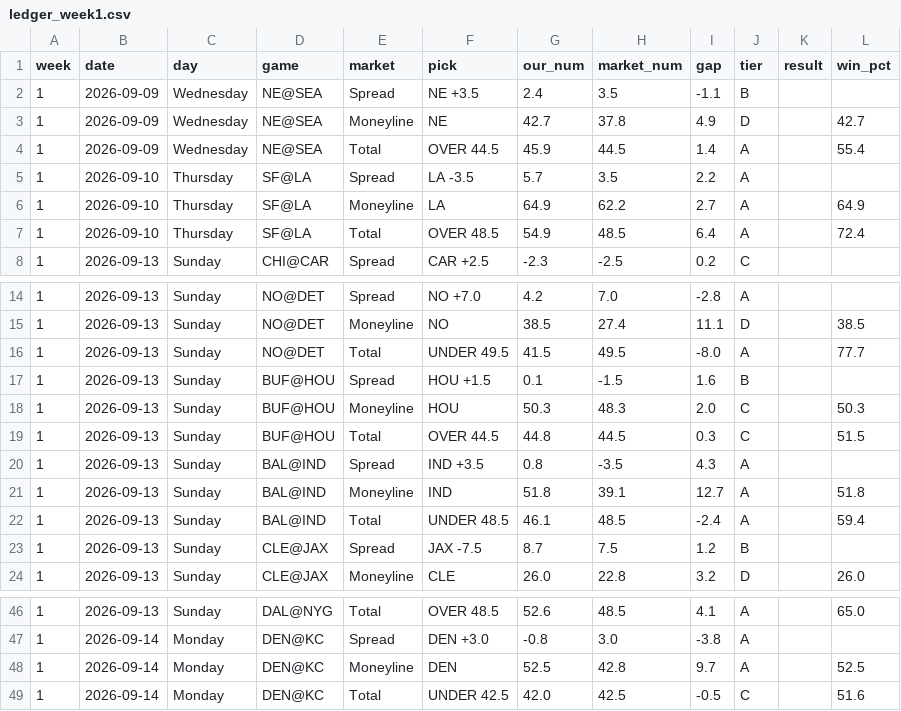
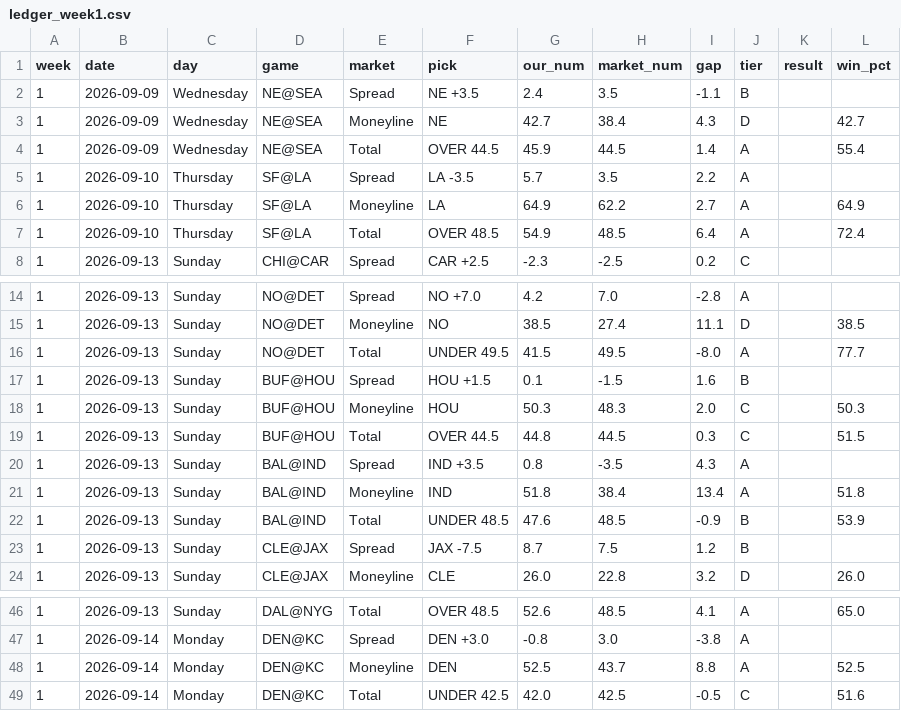
Before and after one commit to fourty2se7en/nfl-card, a CSV file: scripts/ledger_week1.csv, drawn as a sheet; only a part is shown, gaps mark what is left out.

```diff
--- a/scripts/ledger_week1.csv
+++ b/scripts/ledger_week1.csv
@@ -2,3 +2,3 @@ week,date,day,game,market,pick,our_num,market_num,gap,tier,result,win_pct
 1,2026-09-09,Wednesday,NE@SEA,Spread,NE +3.5,2.4,3.5,-1.1,B,,
-1,2026-09-09,Wednesday,NE@SEA,Moneyline,NE,42.7,37.8,4.9,D,,42.7
+1,2026-09-09,Wednesday,NE@SEA,Moneyline,NE,42.7,38.4,4.3,D,,42.7
 1,2026-09-09,Wednesday,NE@SEA,Total,OVER 44.5,45.9,44.5,1.4,A,,55.4
@@ -20,4 +20,4 @@ week,date,day,game,market,pick,our_num,market_num,gap,tier,result,win_pct
 1,2026-09-13,Sunday,BAL@IND,Spread,IND +3.5,0.8,-3.5,4.3,A,,
-1,2026-09-13,Sunday,BAL@IND,Moneyline,IND,51.8,39.1,12.7,A,,51.8
-1,2026-09-13,Sunday,BAL@IND,Total,UNDER 48.5,46.1,48.5,-2.4,A,,59.4
+1,2026-09-13,Sunday,BAL@IND,Moneyline,IND,51.8,38.4,13.4,A,,51.8
+1,2026-09-13,Sunday,BAL@IND,Total,UNDER 48.5,47.6,48.5,-0.9,B,,53.9
 1,2026-09-13,Sunday,CLE@JAX,Spread,JAX -7.5,8.7,7.5,1.2,B,,
@@ -47,3 +47,3 @@ week,date,day,game,market,pick,our_num,market_num,gap,tier,result,win_pct
 1,2026-09-14,Monday,DEN@KC,Spread,DEN +3.0,-0.8,3.0,-3.8,A,,
-1,2026-09-14,Monday,DEN@KC,Moneyline,DEN,52.5,42.8,9.7,A,,52.5
+1,2026-09-14,Monday,DEN@KC,Moneyline,DEN,52.5,43.7,8.8,A,,52.5
 1,2026-09-14,Monday,DEN@KC,Total,UNDER 42.5,42.0,42.5,-0.5,C,,51.6
```
Also changed, not shown: site/ledger_week1.csv, 4 other files.
